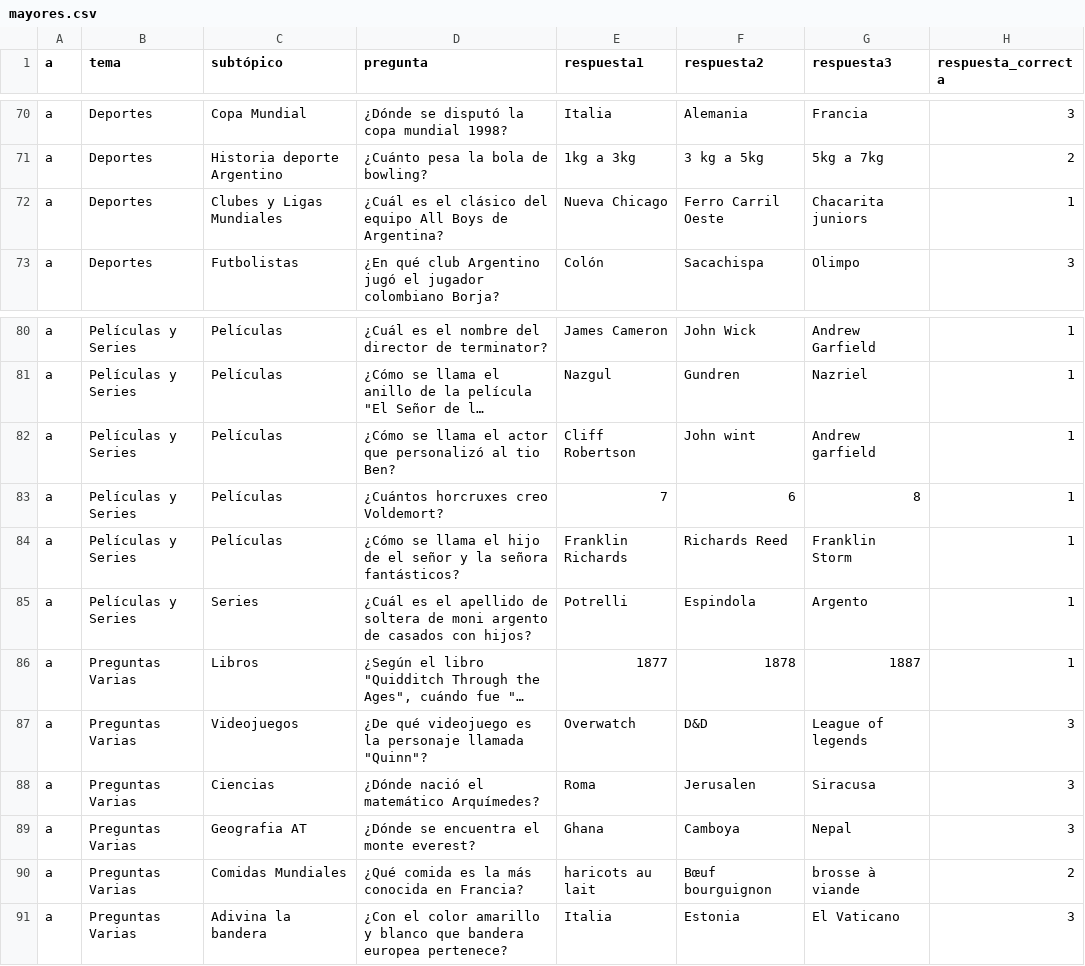
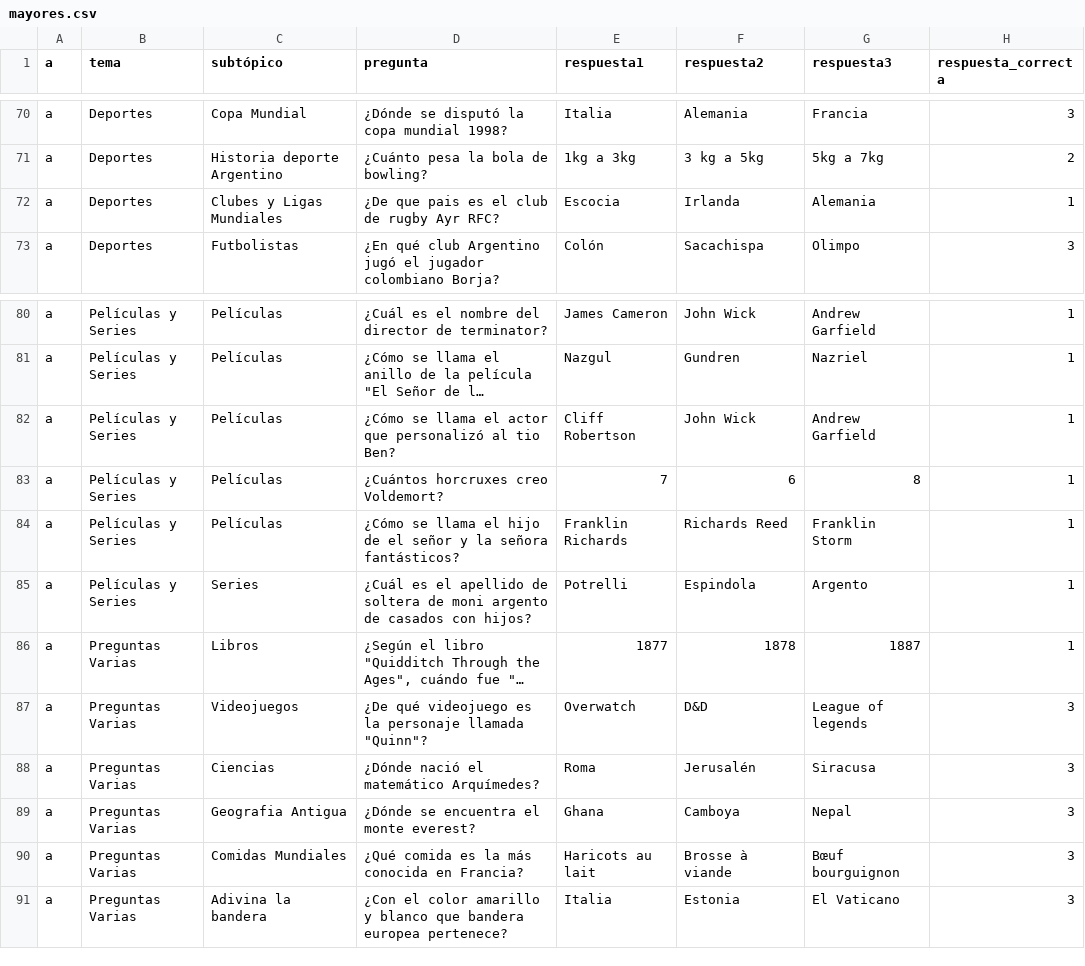
Before and after one commit to Antintuitivo/elPasilloDelSaber_EETP478, a CSV file: php/mayores.csv, drawn as a sheet; only a part is shown, gaps mark what is left out; long unchanged cells end in …; the diff covers the shown part only; the diff names each change by its address in the sheet, - before the commit and + after, or states it on an @@ line.

```diff
--- a/php/mayores.csv
+++ b/php/mayores.csv
-D72 (pregunta): ¿Cuál es el clásico del equipo All Boys de Argentina?
+D72 (pregunta): ¿De que pais es el club de rugby Ayr RFC?
-E72 (respuesta1): Nueva Chicago
+E72 (respuesta1): Escocia
-F72 (respuesta2): Ferro Carril Oeste
+F72 (respuesta2): Irlanda
-G72 (respuesta3): Chacarita juniors
+G72 (respuesta3): Alemania
-F82 (respuesta2): John wint
+F82 (respuesta2): John Wick
-G82 (respuesta3): Andrew garfield
+G82 (respuesta3): Andrew Garfield
-F88 (respuesta2): Jerusalen
+F88 (respuesta2): Jerusalén
-C89 (subtópico): Geografia AT
+C89 (subtópico): Geografia Antigua
-E90 (respuesta1): haricots au lait
+E90 (respuesta1): Haricots au lait
-F90 (respuesta2): Bœuf bourguignon
+F90 (respuesta2): Brosse à viande
-G90 (respuesta3): brosse à viande
+G90 (respuesta3): Bœuf bourguignon
-H90 (respuesta_correcta): 2
+H90 (respuesta_correcta): 3
```
Also changed, not shown: 1 added row, 1 removed row and 54 edited cells elsewhere in this file, php/menores.csv, 1 other file.
